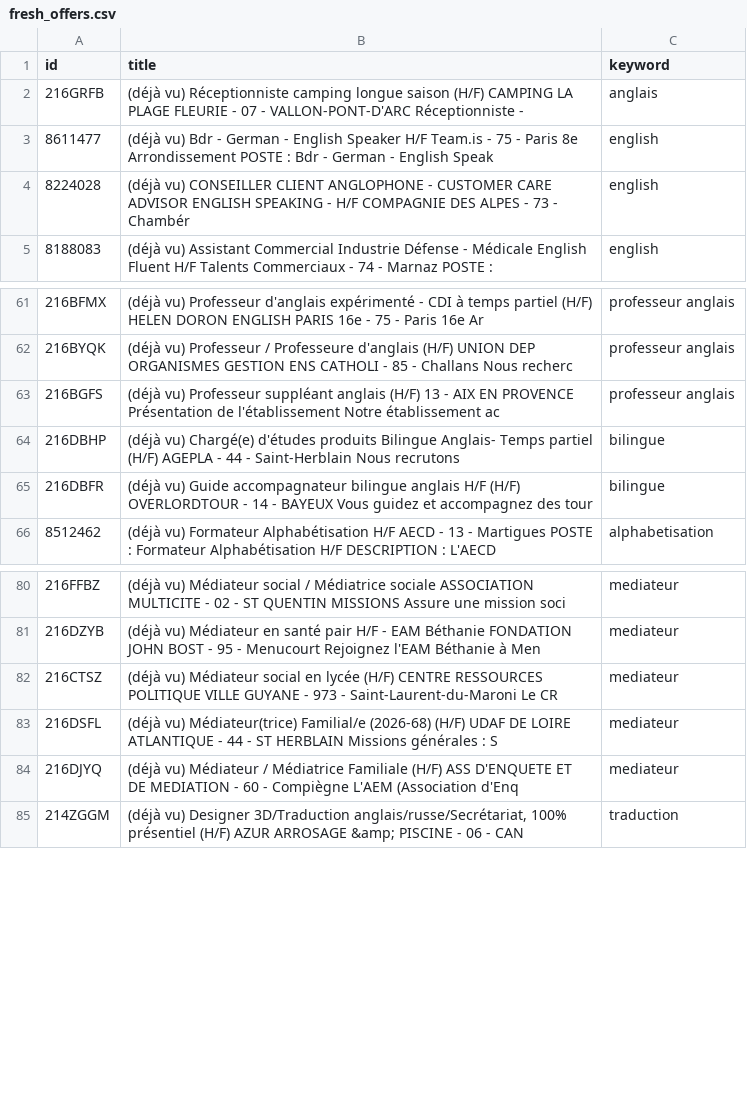
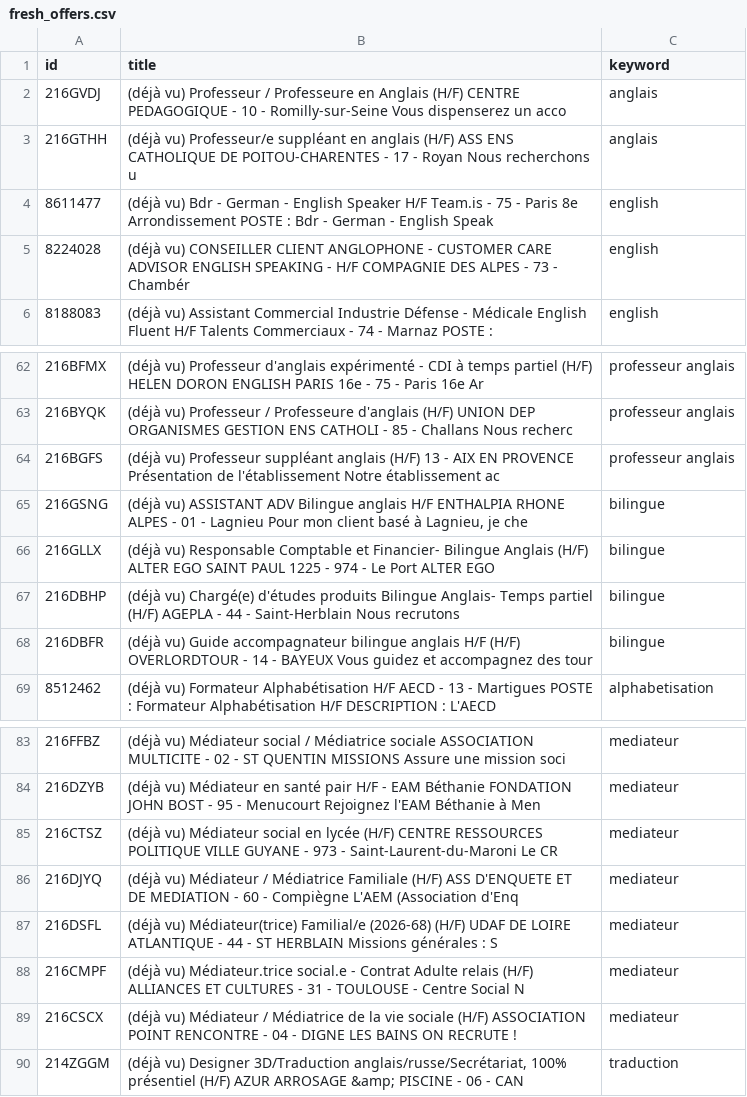
Before and after one commit to sourovdeb/my_professional_documents, a CSV file: data/fresh_offers.csv, drawn as a sheet; only a part is shown, gaps mark what is left out.

```diff
--- a/data/fresh_offers.csv
+++ b/data/fresh_offers.csv
@@ -1,3 +1,4 @@
 id,title,keyword
-216GRFB,(déjà vu) Réceptionniste camping longue saison (H/F) CAMPING LA PLAGE FLEURIE - 07 - VALLON-PONT-D'ARC Réceptionniste - ,anglais
+216GVDJ,(déjà vu) Professeur / Professeure en Anglais (H/F) CENTRE PEDAGOGIQUE - 10 - Romilly-sur-Seine Vous dispenserez un acco,anglais
+216GTHH,(déjà vu) Professeur/e suppléant en anglais (H/F) ASS ENS CATHOLIQUE DE POITOU-CHARENTES - 17 - Royan Nous recherchons u,anglais
 8611477,(déjà vu) Bdr - German - English Speaker H/F Team.is - 75 - Paris 8e Arrondissement POSTE : Bdr - German - English Speak,english
@@ -63,2 +64,4 @@ id,title,keyword
 216BGFS,(déjà vu) Professeur suppléant anglais (H/F) 13 - AIX EN PROVENCE Présentation de l'établissement Notre établissement ac,professeur anglais
+216GSNG,"(déjà vu) ASSISTANT ADV Bilingue anglais H/F ENTHALPIA RHONE ALPES - 01 - Lagnieu Pour mon client basé à Lagnieu, je che",bilingue
+216GLLX,(déjà vu) Responsable Comptable et Financier- Bilingue Anglais (H/F) ALTER EGO SAINT PAUL 1225 - 974 - Le Port ALTER EGO,bilingue
 216DBHP,(déjà vu) Chargé(e) d'études produits Bilingue Anglais- Temps partiel (H/F) AGEPLA - 44 - Saint-Herblain Nous recrutons ,bilingue
@@ -82,4 +85,6 @@ id,title,keyword
 216CTSZ,(déjà vu) Médiateur social en lycée (H/F) CENTRE RESSOURCES POLITIQUE VILLE GUYANE - 973 - Saint-Laurent-du-Maroni Le CR,mediateur
+216DJYQ,(déjà vu) Médiateur / Médiatrice Familiale (H/F) ASS D'ENQUETE ET DE MEDIATION - 60 - Compiègne L'AEM (Association d'Enq,mediateur
 216DSFL,(déjà vu) Médiateur(trice) Familial/e (2026-68) (H/F) UDAF DE LOIRE ATLANTIQUE - 44 - ST HERBLAIN Missions générales : S,mediateur
-216DJYQ,(déjà vu) Médiateur / Médiatrice Familiale (H/F) ASS D'ENQUETE ET DE MEDIATION - 60 - Compiègne L'AEM (Association d'Enq,mediateur
+216CMPF,(déjà vu) Médiateur.trice social.e - Contrat Adulte relais (H/F) ALLIANCES ET CULTURES - 31 - TOULOUSE - Centre Social N,mediateur
+216CSCX,(déjà vu) Médiateur / Médiatrice de la vie sociale (H/F) ASSOCIATION POINT RENCONTRE - 04 - DIGNE LES BAINS ON RECRUTE !,mediateur
 214ZGGM,"(déjà vu) Designer 3D/Traduction anglais/russe/Secrétariat, 100% présentiel (H/F) AZUR ARROSAGE &amp; PISCINE - 06 - CAN",traduction
```
Also changed, not shown: 2 other files.
